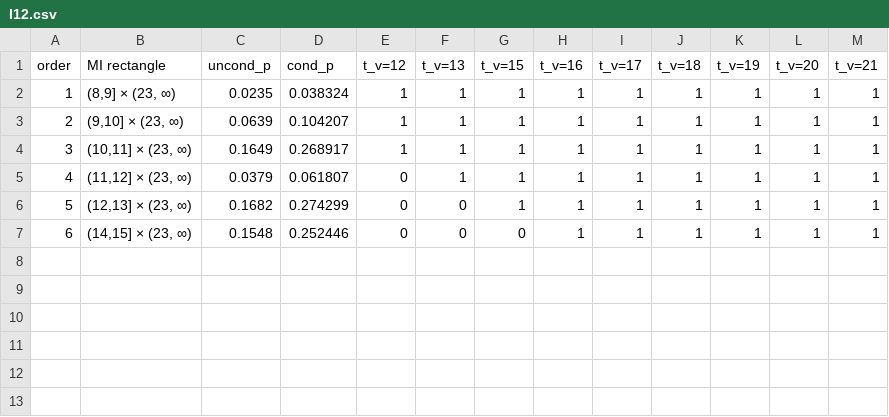
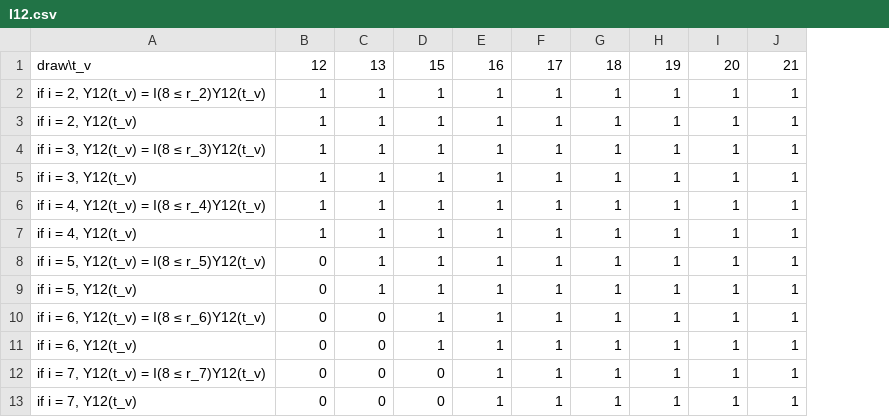
Before and after one commit to JerryLiuMY/Interval_Censor, a CSV file: I_Tables/I12.csv, drawn as a sheet; only a part is shown; removed rows and columns are numbered as before the commit, all else as after; rows hold the shown columns only; the diff names each change by its address in the sheet, - before the commit and + after, or states it on an @@ line.

```diff
--- a/I_Tables/I12.csv
+++ b/I_Tables/I12.csv
-column A, rows 2-7: 1 | 2 | 3 | 4 | 5 | 6
-column B, rows 2-7: (8,9] × (23, ∞) | (9,10] × (23, ∞) | (10,11] × (23, ∞) | (11,12] × (23, ∞) | (12,13] × (23, ∞) | (14,15] × (23, ∞)
-column C, rows 2-7: 0.0235 | 0.0639 | 0.1649 | 0.0379 | 0.1682 | 0.1548
-column D, rows 2-7: 0.038324 | 0.104207 | 0.268917 | 0.061807 | 0.274299 | 0.252446
+column A, rows 5-8: if i = 3, Y12(t_v) | if i = 4, Y12(t_v) = I(8 ≤ r_4)Y12(t_v) | if i = 4, Y12(t_v) | if i = 5, Y12(t_v) = I(8 ≤ r_5)Y12(t_v); rows 11-12: if i = 6, Y12(t_v) | if i = 7, Y12(t_v) = I(8 ≤ r_7)Y12(t_v)
-row 1: order | MI rectangle | uncond_p | cond_p | t_v=12 | t_v=13 | t_v=15 | t_v=16 | t_v=17 | t_v=18 | t_v=19 | t_v=20 | t_v=21
+row 1: draw\t_v | 12 | 13 | 15 | 16 | 17 | 18 | 19 | 20 | 21
+row 2: if i = 2, Y12(t_v) = I(8 ≤ r_2)Y12(t_v) | 1 | 1 | 1 | 1 | 1 | 1 | 1 | 1 | 1
+row 3: if i = 2, Y12(t_v) | 1 | 1 | 1 | 1 | 1 | 1 | 1 | 1 | 1
+row 4: if i = 3, Y12(t_v) = I(8 ≤ r_3)Y12(t_v) | 1 | 1 | 1 | 1 | 1 | 1 | 1 | 1 | 1
+row 9: if i = 5, Y12(t_v) | 0 | 1 | 1 | 1 | 1 | 1 | 1 | 1 | 1
+row 10: if i = 6, Y12(t_v) = I(8 ≤ r_6)Y12(t_v) | 0 | 0 | 1 | 1 | 1 | 1 | 1 | 1 | 1
+row 13: if i = 7, Y12(t_v) | 0 | 0 | 0 | 1 | 1 | 1 | 1 | 1 | 1
```
Also changed, not shown: I_Tables/I15.csv, I_Tables/I2.csv, 10 other files.
